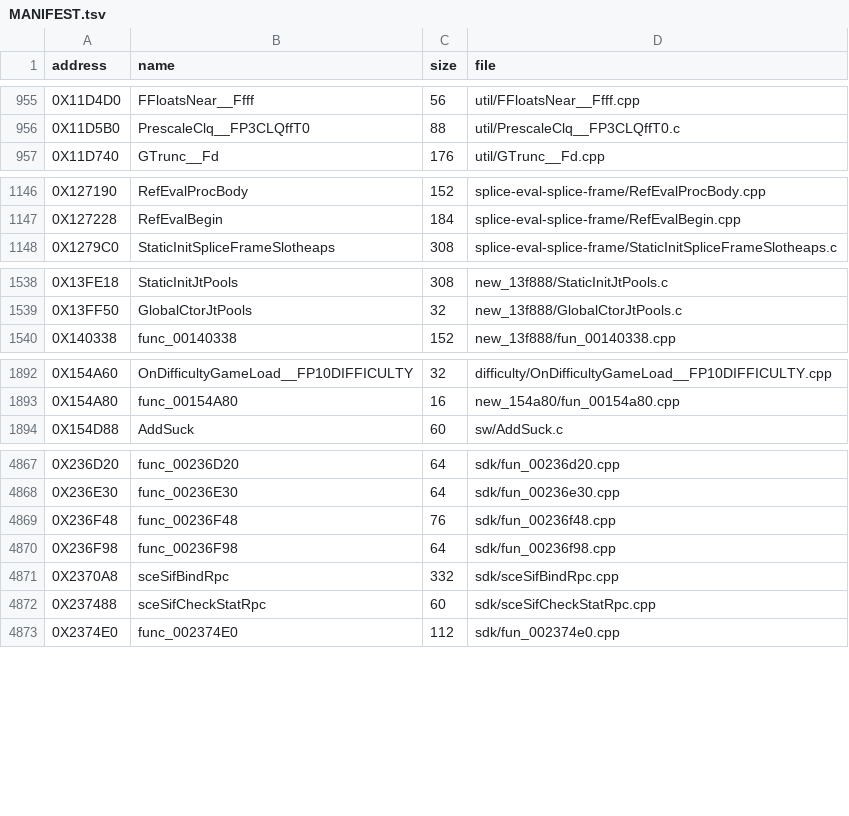
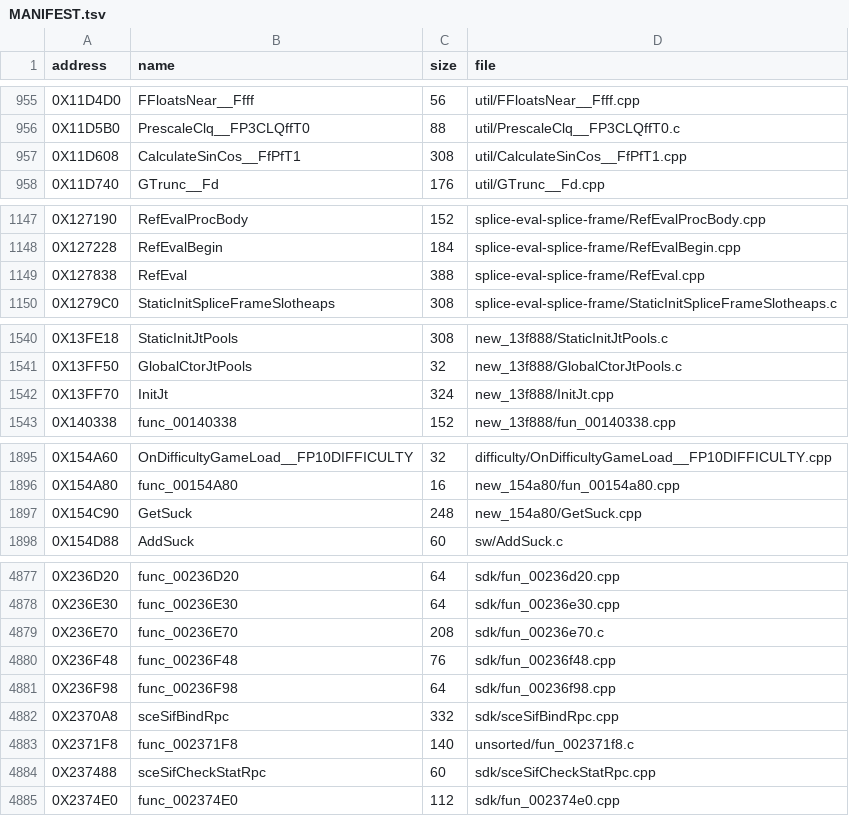
Before and after one commit to Blightwidow/rogue-byte, a TSV file: src/MANIFEST.tsv, drawn as a sheet; only a part is shown, gaps mark what is left out; the diff covers the shown part only.

Commit message:
feat(us): 12 more functions matched, choices commented, 6125 functions
Third Opus pass over the near misses plus the two typed-local and the
Sqrt rulings: func_001F1900, CcluesFound, InitJt, func_001FCD38,
GetSuck, UpdateVjoy, IcvFindCrvS and RefEval (third pass);
func_002371F8 and func_00236E70 (typed locals loaded before the stores);
CalculateSinCos and FReadJoy (the =&f Sqrt helper; CalculateSinCos now
calls the helper instead of holding an inline asm statement).

Every matched function in this branch carries a comment above it that
says what retail shows and why the source has that form: GoalAnimLeap
(float last), CPathZone (for loops, own counters), QueueStream (AMBREF
class), the split pair, sceCdBreak and the others. The six sources that
held a Sqrt helper (DecomposeRotateMatrixRad, fun_0014aa30,
UpdateSndMix, SetStepSpinRatio, UpdateStepXfWorld, SetSlotSoSmp) switch
to =&f and stay at score 0. func_002371F8 joins the Sony list.

Verified: try.py scored 0 and check_source.py said ok for each; make
land ONLY=... PROGRESS=0 passed the byte gate (whole file sha1
de2af92a, same as retail) and reports 6125 matched (was 6113); make
check passes. PAL: 6038 of 6825 functions, 76.80% of the code.

Stay near: ClineWrap 4 (a literal-holding local),
RefOpVectorRadianNormal 2, RestartAtTask, RefOpMap,
LoadGlobSkinnedFromBrx, JudgeRhythmPress, AdjustMurrayNewXp,
CMovieText_DrawGlyphs and func_001BEB28. atanf -fno-builtin needs a
per-unit flag table first.

```diff
--- a/src/MANIFEST.tsv
+++ b/src/MANIFEST.tsv
@@ -956,2 +956,3 @@ address	name	size	file
 0X11D5B0	PrescaleClq__FP3CLQffT0	88	util/PrescaleClq__FP3CLQffT0.c
+0X11D608	CalculateSinCos__FfPfT1	308	util/CalculateSinCos__FfPfT1.cpp
 0X11D740	GTrunc__Fd	176	util/GTrunc__Fd.cpp
@@ -1147,2 +1148,3 @@ address	name	size	file
 0X127228	RefEvalBegin	184	splice-eval-splice-frame/RefEvalBegin.cpp
+0X127838	RefEval	388	splice-eval-splice-frame/RefEval.cpp
 0X1279C0	StaticInitSpliceFrameSlotheaps	308	splice-eval-splice-frame/StaticInitSpliceFrameSlotheaps.c
@@ -1539,2 +1541,3 @@ address	name	size	file
 0X13FF50	GlobalCtorJtPools	32	new_13f888/GlobalCtorJtPools.c
+0X13FF70	InitJt	324	new_13f888/InitJt.cpp
 0X140338	func_00140338	152	new_13f888/fun_00140338.cpp
@@ -1893,2 +1896,3 @@ address	name	size	file
 0X154A80	func_00154A80	16	new_154a80/fun_00154a80.cpp
+0X154C90	GetSuck	248	new_154a80/GetSuck.cpp
 0X154D88	AddSuck	60	sw/AddSuck.c
@@ -4868,2 +4878,3 @@ address	name	size	file
 0X236E30	func_00236E30	64	sdk/fun_00236e30.cpp
+0X236E70	func_00236E70	208	sdk/fun_00236e70.c
 0X236F48	func_00236F48	76	sdk/fun_00236f48.cpp
@@ -4871,2 +4882,3 @@ address	name	size	file
 0X2370A8	sceSifBindRpc	332	sdk/sceSifBindRpc.cpp
+0X2371F8	func_002371F8	140	unsorted/fun_002371f8.c
 0X237488	sceSifCheckStatRpc	60	sdk/sceSifCheckStatRpc.cpp
```
Also changed, not shown: 6 added rows elsewhere in this file, config/eu/addresses.tsv, config/eu/c_status.tsv, 32 other files.
